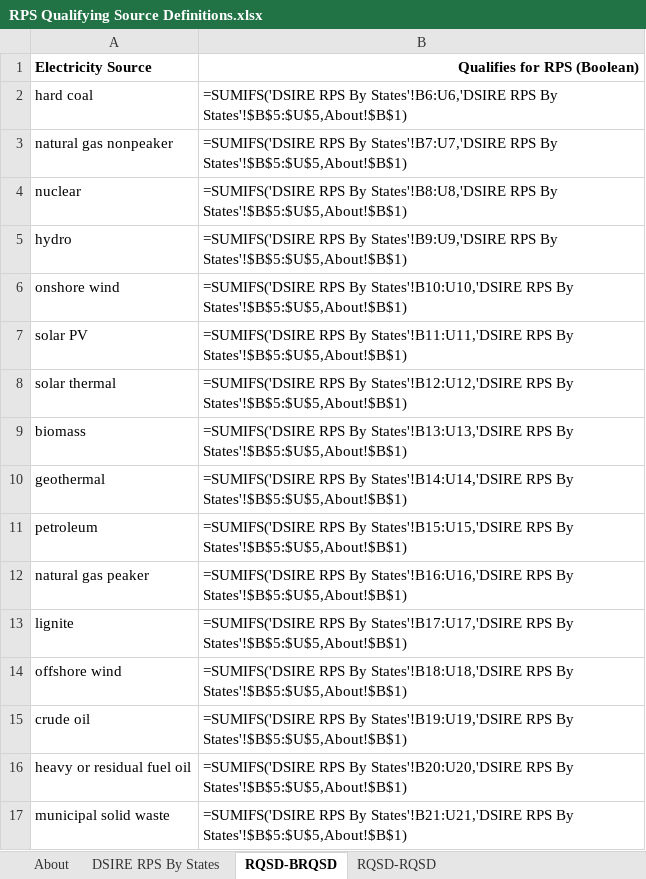
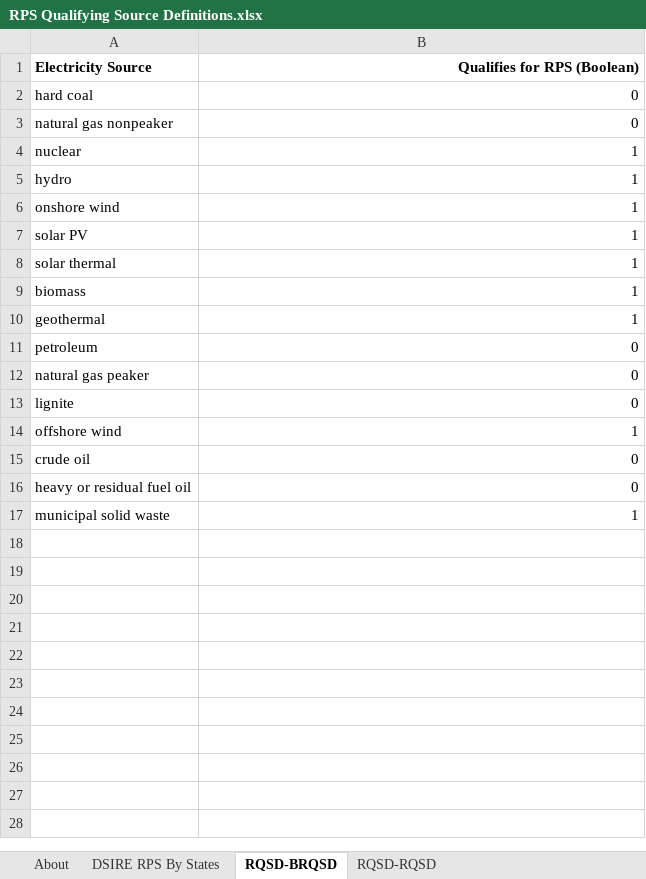
Before and after one commit to EnergyInnovation/eps-colorado, an Excel workbook: InputData/elec/RQSD/RPS Qualifying Source Definitions.xlsx, sheet RQSD-BRQSD, drawn as a sheet; values as stored, in another font and other column widths than the file's, no borders; formulas without a stored value are shown as written; the diff names each change by its address in the sheet, - before the commit and + after, or states it on an @@ line.

```diff
--- a/InputData/elec/RQSD/RPS Qualifying Source Definitions.xlsx (sheet RQSD-BRQSD)
+++ b/InputData/elec/RQSD/RPS Qualifying Source Definitions.xlsx (sheet RQSD-BRQSD)
-B2 (Qualifies for RPS (Boolean)): =SUMIFS('DSIRE RPS By States'!B6:U6,'DSIRE RPS By States'!$B$5:$U$5,About!$B$1)
+B2 (Qualifies for RPS (Boolean)): 0
-B3 (Qualifies for RPS (Boolean)): =SUMIFS('DSIRE RPS By States'!B7:U7,'DSIRE RPS By States'!$B$5:$U$5,About!$B$1)
+B3 (Qualifies for RPS (Boolean)): 0
-B4 (Qualifies for RPS (Boolean)): =SUMIFS('DSIRE RPS By States'!B8:U8,'DSIRE RPS By States'!$B$5:$U$5,About!$B$1)
+B4 (Qualifies for RPS (Boolean)): 1
-B5 (Qualifies for RPS (Boolean)): =SUMIFS('DSIRE RPS By States'!B9:U9,'DSIRE RPS By States'!$B$5:$U$5,About!$B$1)
+B5 (Qualifies for RPS (Boolean)): 1
-B6 (Qualifies for RPS (Boolean)): =SUMIFS('DSIRE RPS By States'!B10:U10,'DSIRE RPS By States'!$B$5:$U$5,About!$B$1)
+B6 (Qualifies for RPS (Boolean)): 1
-B7 (Qualifies for RPS (Boolean)): =SUMIFS('DSIRE RPS By States'!B11:U11,'DSIRE RPS By States'!$B$5:$U$5,About!$B$1)
+B7 (Qualifies for RPS (Boolean)): 1
-B8 (Qualifies for RPS (Boolean)): =SUMIFS('DSIRE RPS By States'!B12:U12,'DSIRE RPS By States'!$B$5:$U$5,About!$B$1)
+B8 (Qualifies for RPS (Boolean)): 1
-B9 (Qualifies for RPS (Boolean)): =SUMIFS('DSIRE RPS By States'!B13:U13,'DSIRE RPS By States'!$B$5:$U$5,About!$B$1)
+B9 (Qualifies for RPS (Boolean)): 1
-B10 (Qualifies for RPS (Boolean)): =SUMIFS('DSIRE RPS By States'!B14:U14,'DSIRE RPS By States'!$B$5:$U$5,About!$B$1)
+B10 (Qualifies for RPS (Boolean)): 1
-B11 (Qualifies for RPS (Boolean)): =SUMIFS('DSIRE RPS By States'!B15:U15,'DSIRE RPS By States'!$B$5:$U$5,About!$B$1)
+B11 (Qualifies for RPS (Boolean)): 0
-B12 (Qualifies for RPS (Boolean)): =SUMIFS('DSIRE RPS By States'!B16:U16,'DSIRE RPS By States'!$B$5:$U$5,About!$B$1)
+B12 (Qualifies for RPS (Boolean)): 0
-B13 (Qualifies for RPS (Boolean)): =SUMIFS('DSIRE RPS By States'!B17:U17,'DSIRE RPS By States'!$B$5:$U$5,About!$B$1)
+B13 (Qualifies for RPS (Boolean)): 0
-B14 (Qualifies for RPS (Boolean)): =SUMIFS('DSIRE RPS By States'!B18:U18,'DSIRE RPS By States'!$B$5:$U$5,About!$B$1)
+B14 (Qualifies for RPS (Boolean)): 1
-B15 (Qualifies for RPS (Boolean)): =SUMIFS('DSIRE RPS By States'!B19:U19,'DSIRE RPS By States'!$B$5:$U$5,About!$B$1)
+B15 (Qualifies for RPS (Boolean)): 0
-B16 (Qualifies for RPS (Boolean)): =SUMIFS('DSIRE RPS By States'!B20:U20,'DSIRE RPS By States'!$B$5:$U$5,About!$B$1)
+B16 (Qualifies for RPS (Boolean)): 0
-B17 (Qualifies for RPS (Boolean)): =SUMIFS('DSIRE RPS By States'!B21:U21,'DSIRE RPS By States'!$B$5:$U$5,About!$B$1)
+B17 (Qualifies for RPS (Boolean)): 1
```
Also changed, not shown: sheet RQSD-RQSD, sheet About, InputData/bldgs/BDEQ/BAU Distribued Electricity Quantities.xlsx, InputData/bldgs/SYDEC/Start Year Distributed Electricity Capacity.xlsx, 21 other files.
